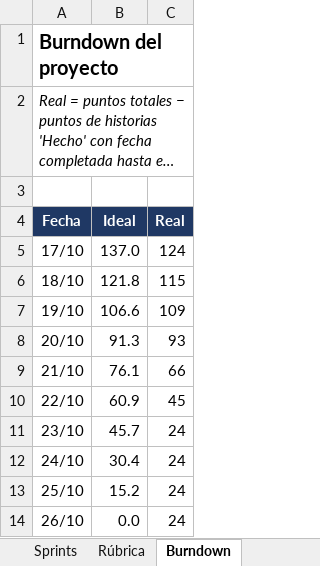
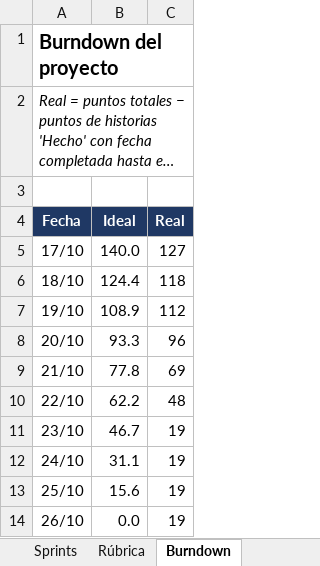
Before and after one commit to JohaGutierrez11/sistema-entradas-deportivas, an Excel workbook: docs/gestion/Plan_Sprints_Complexivo.xlsx, sheet Burndown, drawn as a sheet; long unchanged cells end in …; values as stored, in another font and other column widths than the file's, no borders; charts and pictures not drawn; the diff names each change by its address in the sheet, - before the commit and + after, or states it on an @@ line.

```diff
--- a/docs/gestion/Plan_Sprints_Complexivo.xlsx (sheet Burndown)
+++ b/docs/gestion/Plan_Sprints_Complexivo.xlsx (sheet Burndown)
-B5 (Ideal): 137.0
+B5 (Ideal): 140.0
-C5 (Real): 124
+C5 (Real): 127
-B6 (Ideal): 121.8
+B6 (Ideal): 124.4
-C6 (Real): 115
+C6 (Real): 118
-B7 (Ideal): 106.6
+B7 (Ideal): 108.9
-C7 (Real): 109
+C7 (Real): 112
-B8 (Ideal): 91.3
+B8 (Ideal): 93.3
-C8 (Real): 93
+C8 (Real): 96
-B9 (Ideal): 76.1
+B9 (Ideal): 77.8
-C9 (Real): 66
+C9 (Real): 69
-B10 (Ideal): 60.9
+B10 (Ideal): 62.2
-C10 (Real): 45
+C10 (Real): 48
-B11 (Ideal): 45.7
+B11 (Ideal): 46.7
-C11:C14 (Real): 24
+C11:C14 (Real): 19
-B12 (Ideal): 30.4
+B12 (Ideal): 31.1
-B13 (Ideal): 15.2
+B13 (Ideal): 15.6
```
Also changed, not shown: sheet Product Backlog, sheet Sprints, sheet Resumen, formulas that keep their value, charts or pictures.
